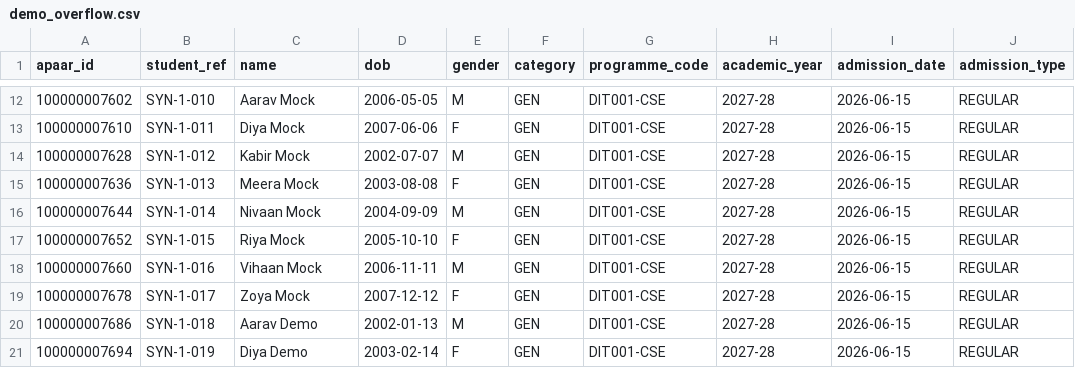
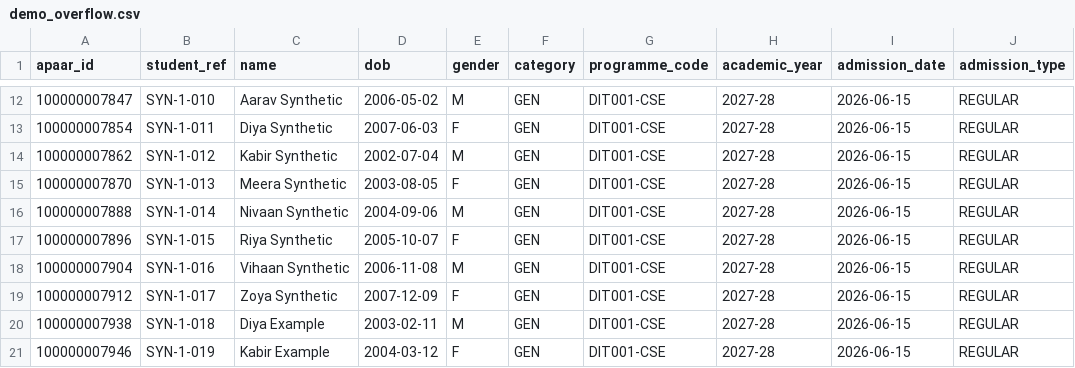
Before and after one commit to Shanmukha666/apaar-setu, a CSV file: backend/seed/data/demo_uploads/demo_overflow.csv, drawn as a sheet; only a part is shown, gaps mark what is left out; the diff covers the shown part only; the diff names each change by its address in the sheet, - before the commit and + after, or states it on an @@ line.

```diff
--- a/backend/seed/data/demo_uploads/demo_overflow.csv
+++ b/backend/seed/data/demo_uploads/demo_overflow.csv
-A12 (apaar_id): 100000007602
+A12 (apaar_id): 100000007847
-C12 (name): Aarav Mock
+C12 (name): Aarav Synthetic
-D12 (dob): 2006-05-05
+D12 (dob): 2006-05-02
-A13 (apaar_id): 100000007610
+A13 (apaar_id): 100000007854
-C13 (name): Diya Mock
+C13 (name): Diya Synthetic
-D13 (dob): 2007-06-06
+D13 (dob): 2007-06-03
-A14 (apaar_id): 100000007628
+A14 (apaar_id): 100000007862
-C14 (name): Kabir Mock
+C14 (name): Kabir Synthetic
-D14 (dob): 2002-07-07
+D14 (dob): 2002-07-04
-A15 (apaar_id): 100000007636
+A15 (apaar_id): 100000007870
-C15 (name): Meera Mock
+C15 (name): Meera Synthetic
-D15 (dob): 2003-08-08
+D15 (dob): 2003-08-05
-A16 (apaar_id): 100000007644
+A16 (apaar_id): 100000007888
-C16 (name): Nivaan Mock
+C16 (name): Nivaan Synthetic
-D16 (dob): 2004-09-09
+D16 (dob): 2004-09-06
-A17 (apaar_id): 100000007652
+A17 (apaar_id): 100000007896
-C17 (name): Riya Mock
+C17 (name): Riya Synthetic
-D17 (dob): 2005-10-10
+D17 (dob): 2005-10-07
-A18 (apaar_id): 100000007660
+A18 (apaar_id): 100000007904
-C18 (name): Vihaan Mock
+C18 (name): Vihaan Synthetic
-D18 (dob): 2006-11-11
+D18 (dob): 2006-11-08
-A19 (apaar_id): 100000007678
+A19 (apaar_id): 100000007912
-C19 (name): Zoya Mock
+C19 (name): Zoya Synthetic
-D19 (dob): 2007-12-12
+D19 (dob): 2007-12-09
-A20 (apaar_id): 100000007686
+A20 (apaar_id): 100000007938
-C20 (name): Aarav Demo
+C20 (name): Diya Example
-D20 (dob): 2002-01-13
+D20 (dob): 2003-02-11
-A21 (apaar_id): 100000007694
+A21 (apaar_id): 100000007946
-C21 (name): Diya Demo
+C21 (name): Kabir Example
-D21 (dob): 2003-02-14
+D21 (dob): 2004-03-12
```
Also changed, not shown: 165 edited cells elsewhere in this file, backend/seed/data/demo_uploads/demo_clean.csv, backend/seed/data/demo_uploads/demo_messy.csv, 14 other files.
